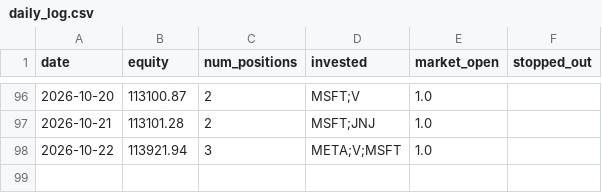
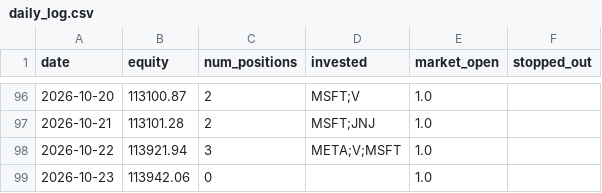
Before and after one commit to ryanchan339/stock-trade-server, a CSV file: results/daily_log.csv, drawn as a sheet; only a part is shown, gaps mark what is left out.

```diff
--- a/results/daily_log.csv
+++ b/results/daily_log.csv
@@ -98 +98,2 @@ date,equity,num_positions,invested,market_open,stopped_out
 2026-10-22,113921.94,3,META;V;MSFT,1.0,
+2026-10-23,113942.06,0,,1.0,
```
Also changed, not shown: 2 other files.
